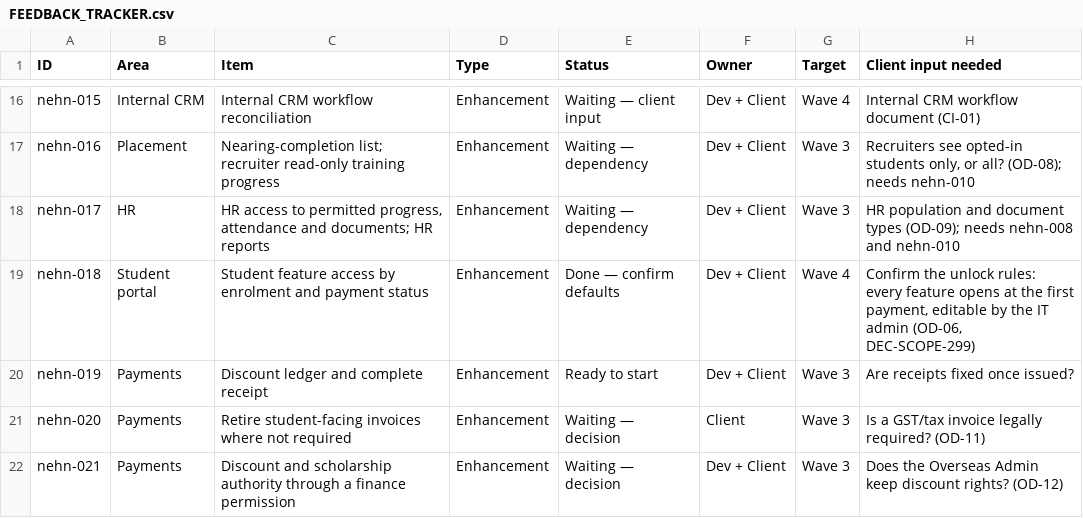
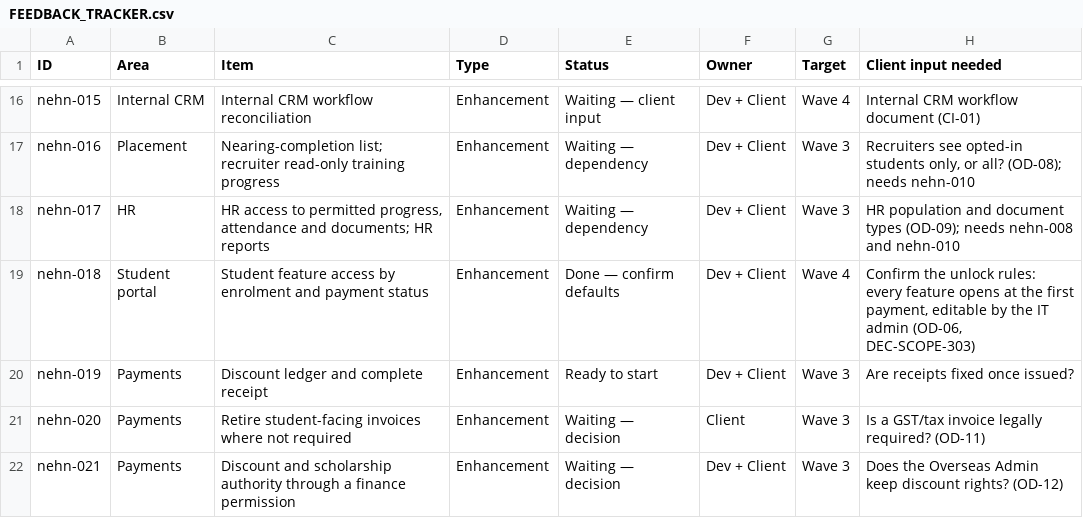
Before and after one commit to nageswau/trainwebsite, a CSV file: docs/delivery/FEEDBACK_TRACKER.csv, drawn as a sheet; only a part is shown, gaps mark what is left out.

```diff
--- a/docs/delivery/FEEDBACK_TRACKER.csv
+++ b/docs/delivery/FEEDBACK_TRACKER.csv
@@ -18,3 +18,3 @@ nehn-016,Placement,Nearing-completion list; recruiter read-only training progres
 nehn-017,HR,"HR access to permitted progress, attendance and documents; HR reports",Enhancement,Waiting — dependency,Dev + Client,Wave 3,HR population and document types (OD-09); needs nehn-008 and nehn-010
-nehn-018,Student portal,Student feature access by enrolment and payment status,Enhancement,Done — confirm defaults,Dev + Client,Wave 4,"Confirm the unlock rules: every feature opens at the first payment, editable by the IT admin (OD-06, DEC-SCOPE-299)"
+nehn-018,Student portal,Student feature access by enrolment and payment status,Enhancement,Done — confirm defaults,Dev + Client,Wave 4,"Confirm the unlock rules: every feature opens at the first payment, editable by the IT admin (OD-06, DEC-SCOPE-303)"
 nehn-019,Payments,Discount ledger and complete receipt,Enhancement,Ready to start,Dev + Client,Wave 3,Are receipts fixed once issued?
```
Also changed, not shown: 27 other files.
